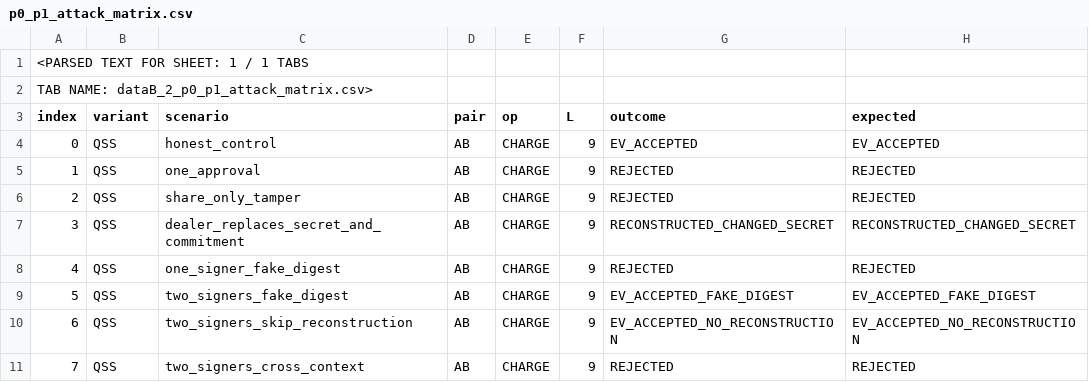
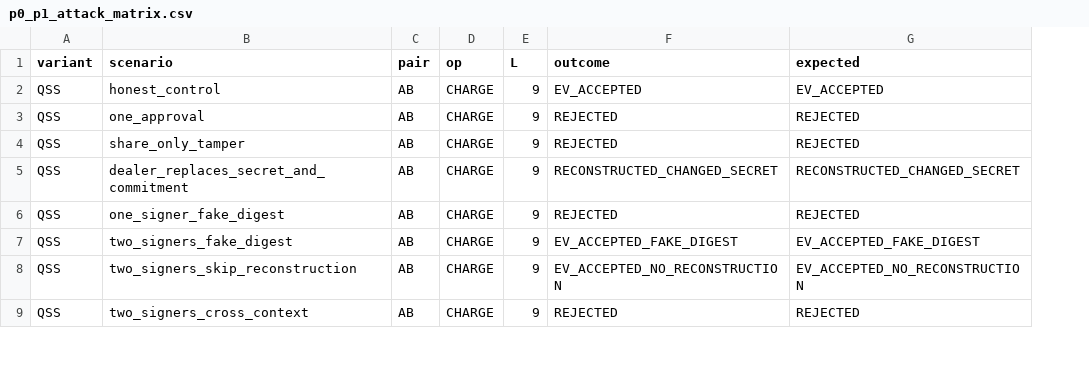
Before and after one commit to shanmukhdatta/QSV2G, a CSV file: results/raw/security_research/p0_p1/p0_p1_attack_matrix.csv, drawn as a sheet; only a part is shown; removed rows and columns are numbered as before the commit, all else as after; rows hold the shown columns only; the diff names each change by its address in the sheet, - before the commit and + after, or states it on an @@ line.

```diff
--- a/results/raw/security_research/p0_p1/p0_p1_attack_matrix.csv
+++ b/results/raw/security_research/p0_p1/p0_p1_attack_matrix.csv
-column A (index), rows 4-11: 0 | 1 | 2 | 3 | 4 | 5 | 6 | 7
-row 1: <PARSED TEXT FOR SHEET: 1 / 1 TABS
-row 2: TAB NAME: dataB_2_p0_p1_attack_matrix.csv>
```
Also changed, not shown: results/raw/authorization/e2/e2_cases.csv, results/raw/authorization/e3/e3_summary.csv, 14 other files.
